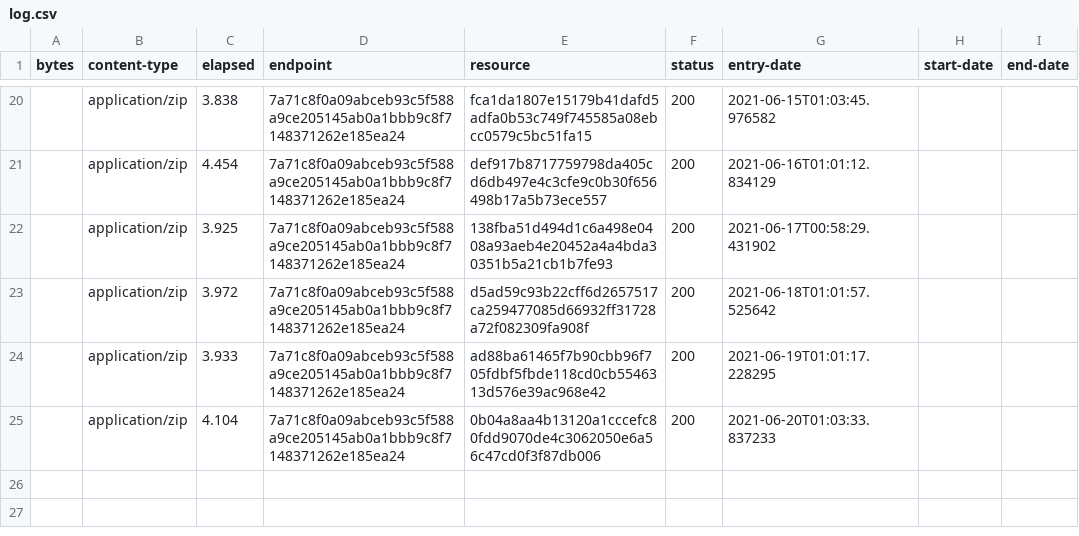
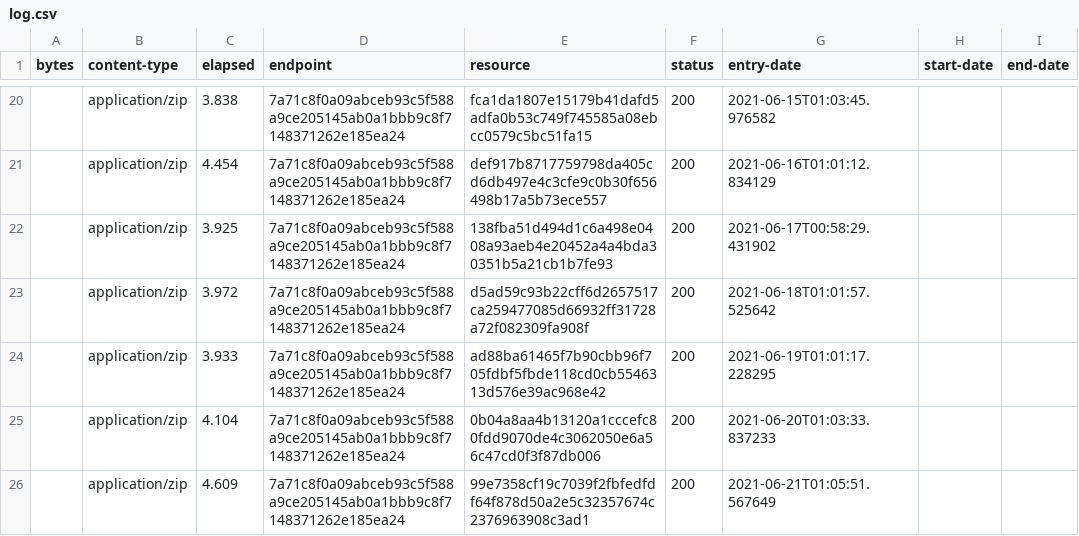
Before and after one commit to digital-land/green-belt-collection, a CSV file: collection/log.csv, drawn as a sheet; only a part is shown, gaps mark what is left out; the diff names each change by its address in the sheet, - before the commit and + after, or states it on an @@ line.

Commit message:
Collection 2021-06-21

```diff
--- a/collection/log.csv
+++ b/collection/log.csv
+row 26:  | application/zip | 4.609 | 7a71c8f0a09abceb93c5f588a9ce205145ab0a1bbb9c8f7148371262e185ea24 | 99e7358cf19c7039f2fbfedfdf64f878d50a2e5c32357674c2376963908c3ad1 | 200 | 2021-06-21T01:05:51.567649
```
Also changed, not shown: collection/resource.csv, 1 other file.
